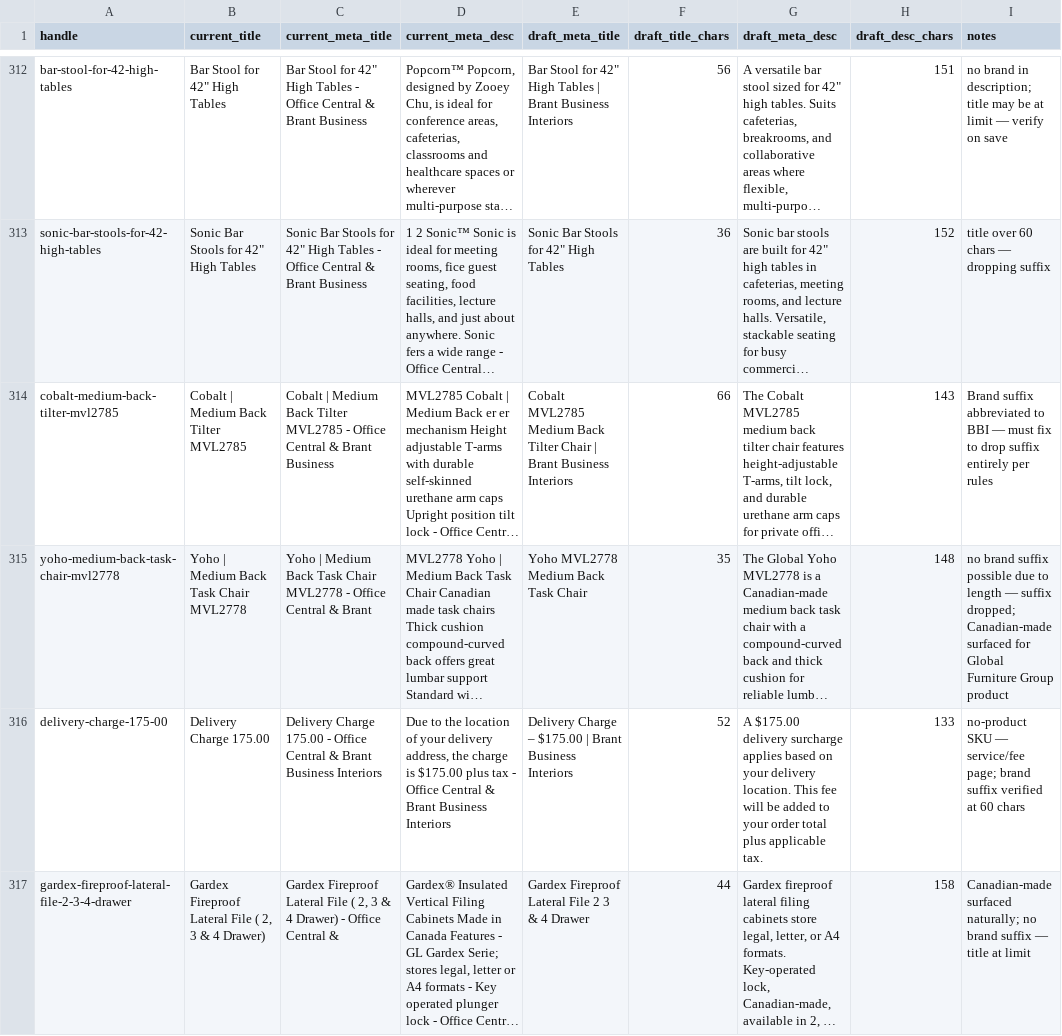
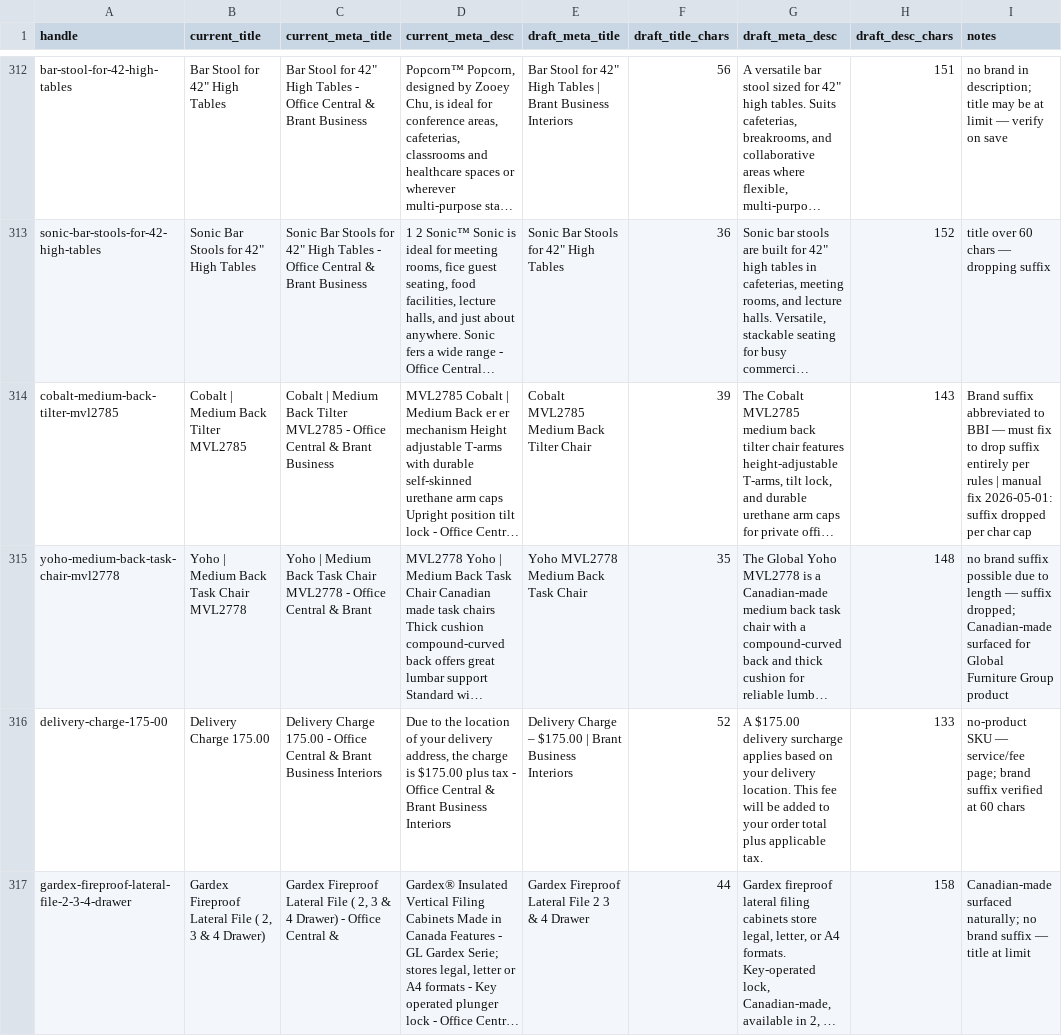
Before and after one commit to leokatz97/officecentral, a CSV file: data/reports/pe7-longtail-seo.csv, drawn as a sheet; only a part is shown, gaps mark what is left out; long unchanged cells end in …; the diff covers the shown part only; the diff names each change by its address in the sheet, - before the commit and + after, or states it on an @@ line.

```diff
--- a/data/reports/pe7-longtail-seo.csv
+++ b/data/reports/pe7-longtail-seo.csv
-E314 (draft_meta_title): …Tilter Chair | Brant Business Interiors
+E314 (draft_meta_title): …Tilter Chair
-F314 (draft_title_chars): 66
+F314 (draft_title_chars): 39
-I314 (notes): …per rules
+I314 (notes): …per rules | manual fix 2026-05-01: suffix dropped per char cap
```
Also changed, not shown: 80 edited cells elsewhere in this file, data/reports/pe1-hero100-descriptions.csv.
